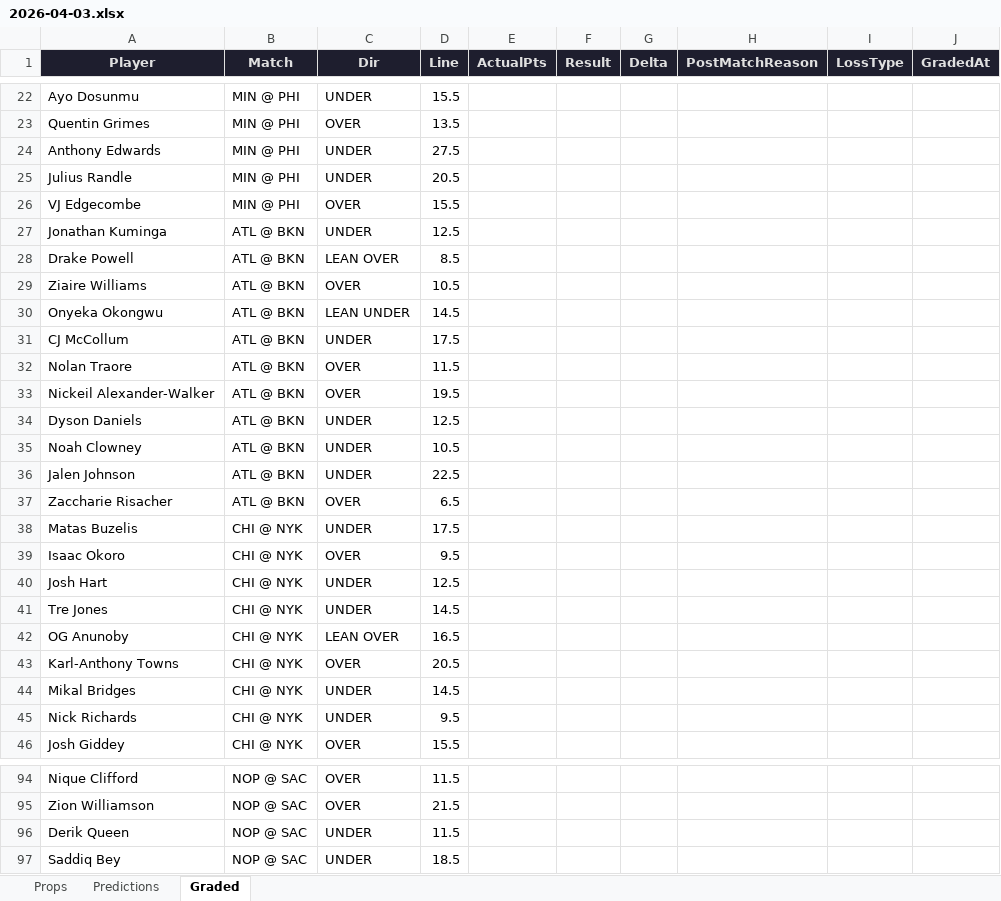
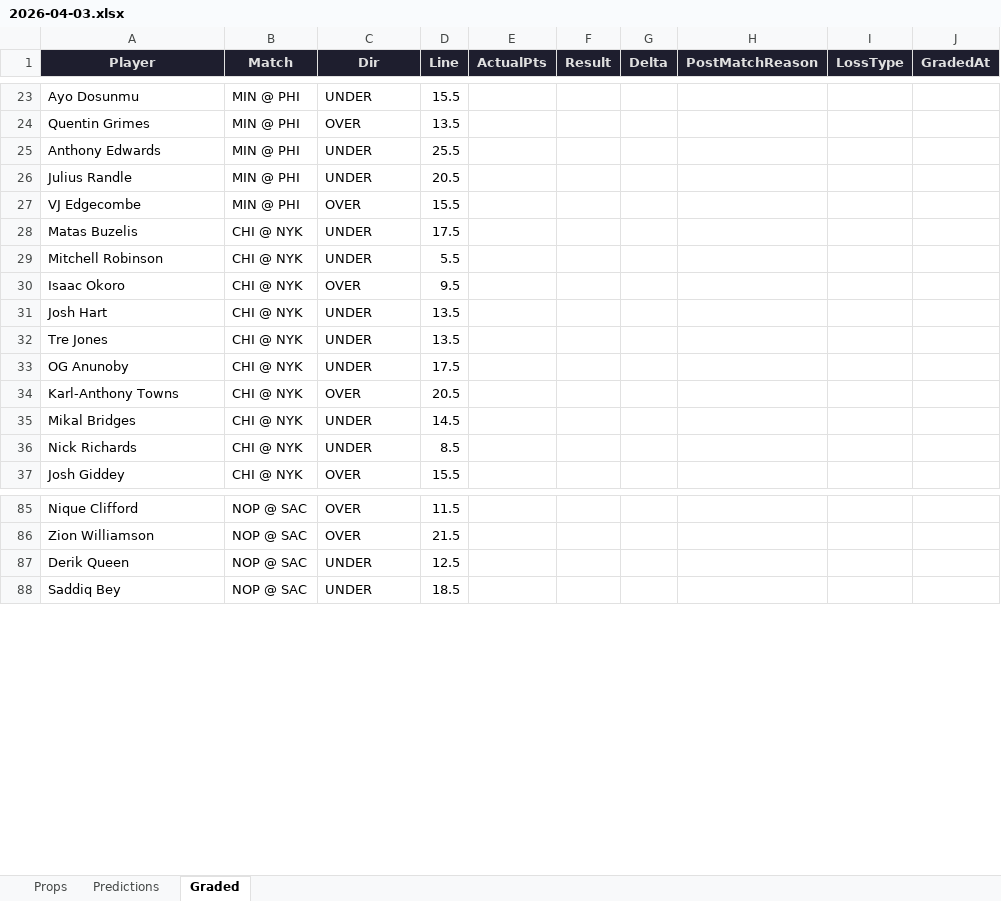
Before and after one commit to iamwerewolf1007/PropEdgeV11.0, an Excel workbook: daily/2026-04-03.xlsx, sheet Graded, drawn as a sheet; only a part is shown, gaps mark what is left out; values as stored, in another font and other column widths than the file's, no borders; removed rows and columns are numbered as before the commit, all else as after; the diff covers the shown part only; the diff names each change by its address in the sheet, - before the commit and + after, or states it on an @@ line.

```diff
--- a/daily/2026-04-03.xlsx (sheet Graded)
+++ b/daily/2026-04-03.xlsx (sheet Graded)
-D25 (Line): 27.5
+D25 (Line): 25.5
-row 27: Jonathan Kuminga | ATL @ BKN | UNDER | 12.5
-row 28: Drake Powell | ATL @ BKN | LEAN OVER | 8.5
-row 29: Ziaire Williams | ATL @ BKN | OVER | 10.5
-row 30: Onyeka Okongwu | ATL @ BKN | LEAN UNDER | 14.5
-row 31: CJ McCollum | ATL @ BKN | UNDER | 17.5
-row 32: Nolan Traore | ATL @ BKN | OVER | 11.5
-row 33: Nickeil Alexander-Walker | ATL @ BKN | OVER | 19.5
-row 34: Dyson Daniels | ATL @ BKN | UNDER | 12.5
-row 35: Noah Clowney | ATL @ BKN | UNDER | 10.5
-row 36: Jalen Johnson | ATL @ BKN | UNDER | 22.5
-row 37: Zaccharie Risacher | ATL @ BKN | OVER | 6.5
+row 29: Mitchell Robinson | CHI @ NYK | UNDER | 5.5
-D31 (Line): 12.5
+D31 (Line): 13.5
-D32 (Line): 14.5
+D32 (Line): 13.5
-C33 (Dir): LEAN OVER
+C33 (Dir): UNDER
-D33 (Line): 16.5
+D33 (Line): 17.5
-D36 (Line): 9.5
+D36 (Line): 8.5
-D87 (Line): 11.5
+D87 (Line): 12.5
```
Also changed, not shown: 1 added row and 15 edited cells elsewhere in this sheet, sheet Predictions, sheet Props, 3 other files.
